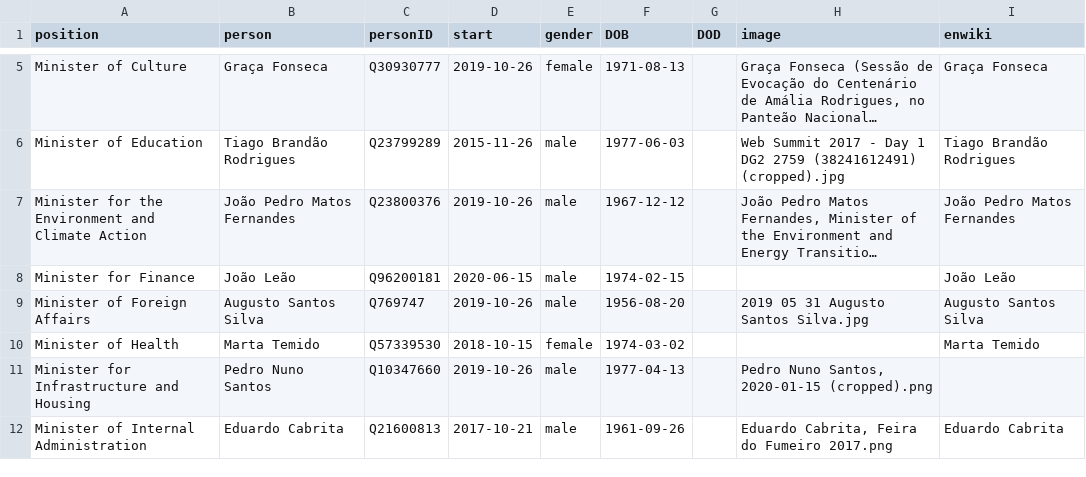
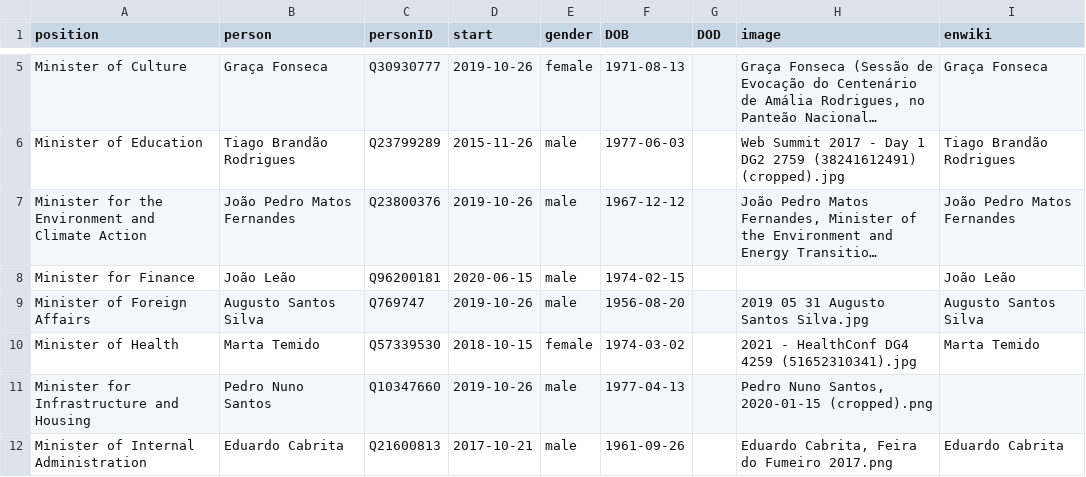
Before and after one commit to every-politician-scrapers/portugal-cabinet, a CSV file: html/current.csv, drawn as a sheet; only a part is shown, gaps mark what is left out; long unchanged cells end in ….

Commit message:
HTML update

```diff
--- a/html/current.csv
+++ b/html/current.csv
@@ -9,3 +9,3 @@ Minister for Finance,João Leão,Q96200181,2020-06-15,male,1974-02-15,,,João Le
 Minister of Foreign Affairs,Augusto Santos Silva,Q769747,2019-10-26,male,1956-08-20,,2019 05 31 Augusto Santos Silva.jpg,Augusto Santos Silva
-Minister of Health,Marta Temido,Q57339530,2018-10-15,female,1974-03-02,,,Marta Temido
+Minister of Health,Marta Temido,Q57339530,2018-10-15,female,1974-03-02,,2021 - HealthConf DG4 4259 (51652310341).jpg,Marta Temido
 Minister for Infrastructure and Housing,Pedro Nuno Santos,Q10347660,2019-10-26,male,1977-04-13,,"Pedro Nuno Santos, 2020-01-15 (cropped).png",
```
